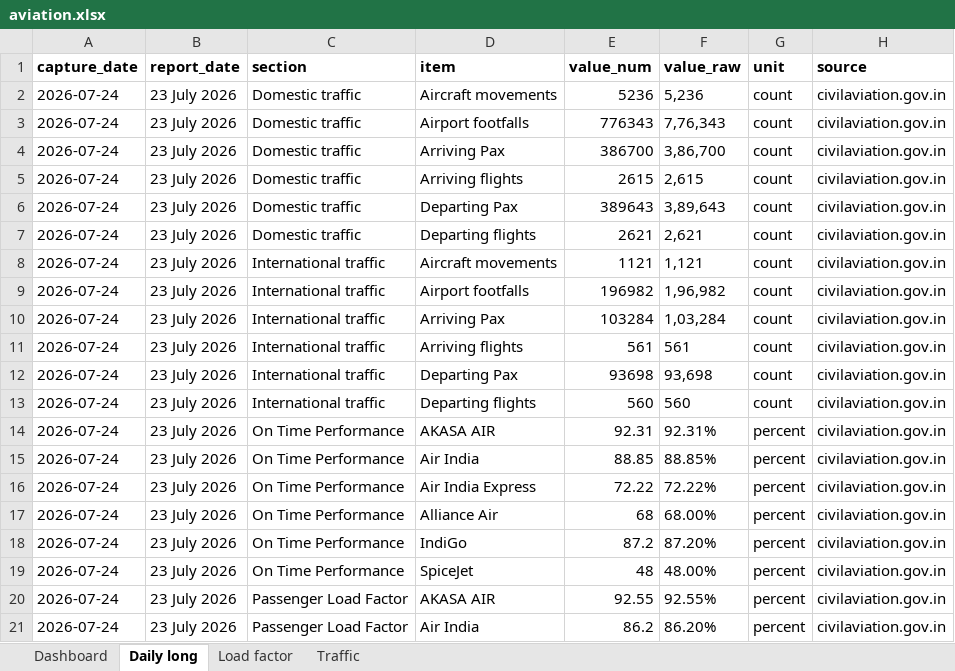
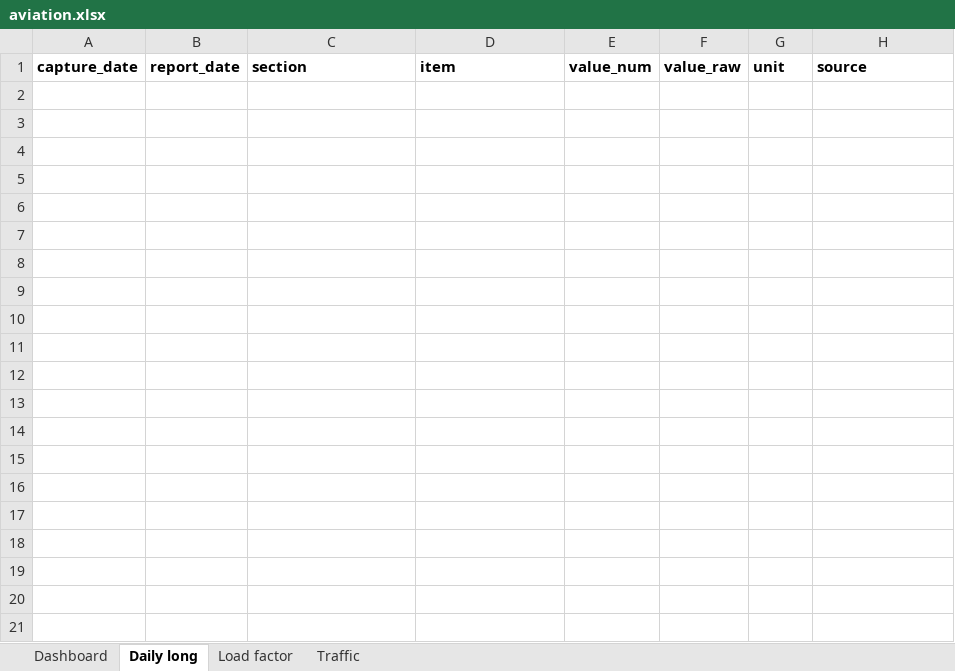
Before and after one commit to isgulati95-code/flight-fare-tracker, an Excel workbook: aviation.xlsx, sheet Daily long, drawn as a sheet; only a part is shown; values as stored, in another font and other column widths than the file's, no borders; the diff covers the shown part only; the diff names each change by its address in the sheet, - before the commit and + after, or states it on an @@ line.

```diff
--- a/aviation.xlsx (sheet Daily long)
+++ b/aviation.xlsx (sheet Daily long)
-row 2: 2026-07-24 | 23 July 2026 | Domestic traffic | Aircraft movements | 5236 | 5,236 | count | civilaviation.gov.in
-row 3: 2026-07-24 | 23 July 2026 | Domestic traffic | Airport footfalls | 776343 | 7,76,343 | count | civilaviation.gov.in
-row 4: 2026-07-24 | 23 July 2026 | Domestic traffic | Arriving Pax | 386700 | 3,86,700 | count | civilaviation.gov.in
-row 5: 2026-07-24 | 23 July 2026 | Domestic traffic | Arriving flights | 2615 | 2,615 | count | civilaviation.gov.in
-row 6: 2026-07-24 | 23 July 2026 | Domestic traffic | Departing Pax | 389643 | 3,89,643 | count | civilaviation.gov.in
-row 7: 2026-07-24 | 23 July 2026 | Domestic traffic | Departing flights | 2621 | 2,621 | count | civilaviation.gov.in
-row 8: 2026-07-24 | 23 July 2026 | International traffic | Aircraft movements | 1121 | 1,121 | count | civilaviation.gov.in
-row 9: 2026-07-24 | 23 July 2026 | International traffic | Airport footfalls | 196982 | 1,96,982 | count | civilaviation.gov.in
-row 10: 2026-07-24 | 23 July 2026 | International traffic | Arriving Pax | 103284 | 1,03,284 | count | civilaviation.gov.in
-row 11: 2026-07-24 | 23 July 2026 | International traffic | Arriving flights | 561 | 561 | count | civilaviation.gov.in
-row 12: 2026-07-24 | 23 July 2026 | International traffic | Departing Pax | 93698 | 93,698 | count | civilaviation.gov.in
-row 13: 2026-07-24 | 23 July 2026 | International traffic | Departing flights | 560 | 560 | count | civilaviation.gov.in
-row 14: 2026-07-24 | 23 July 2026 | On Time Performance | AKASA AIR | 92.31 | 92.31% | percent | civilaviation.gov.in
-row 15: 2026-07-24 | 23 July 2026 | On Time Performance | Air India | 88.85 | 88.85% | percent | civilaviation.gov.in
-row 16: 2026-07-24 | 23 July 2026 | On Time Performance | Air India Express | 72.22 | 72.22% | percent | civilaviation.gov.in
-row 17: 2026-07-24 | 23 July 2026 | On Time Performance | Alliance Air | 68 | 68.00% | percent | civilaviation.gov.in
-row 18: 2026-07-24 | 23 July 2026 | On Time Performance | IndiGo | 87.2 | 87.20% | percent | civilaviation.gov.in
-row 19: 2026-07-24 | 23 July 2026 | On Time Performance | SpiceJet | 48 | 48.00% | percent | civilaviation.gov.in
-row 20: 2026-07-24 | 23 July 2026 | Passenger Load Factor | AKASA AIR | 92.55 | 92.55% | percent | civilaviation.gov.in
-row 21: 2026-07-24 | 23 July 2026 | Passenger Load Factor | Air India | 86.2 | 86.20% | percent | civilaviation.gov.in
```
Also changed, not shown: 52 removed rows elsewhere in this sheet, sheet Dashboard, sheet Traffic, sheet Load factor, fares.xlsx, 8 other files.
